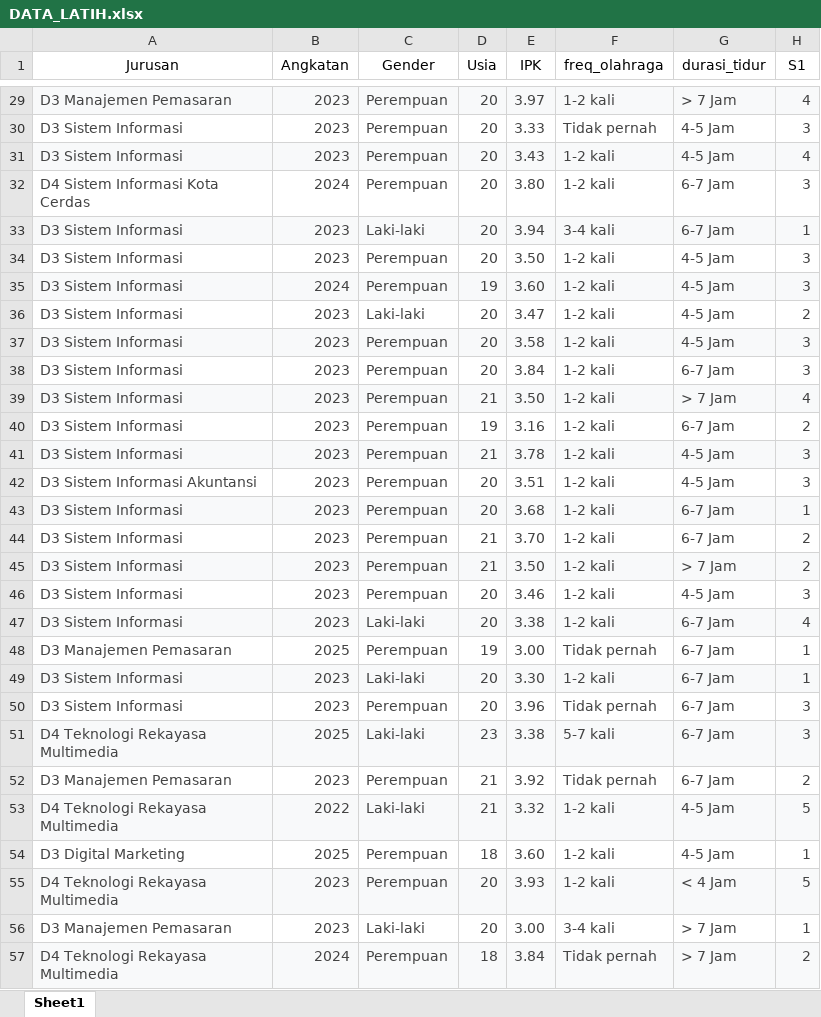
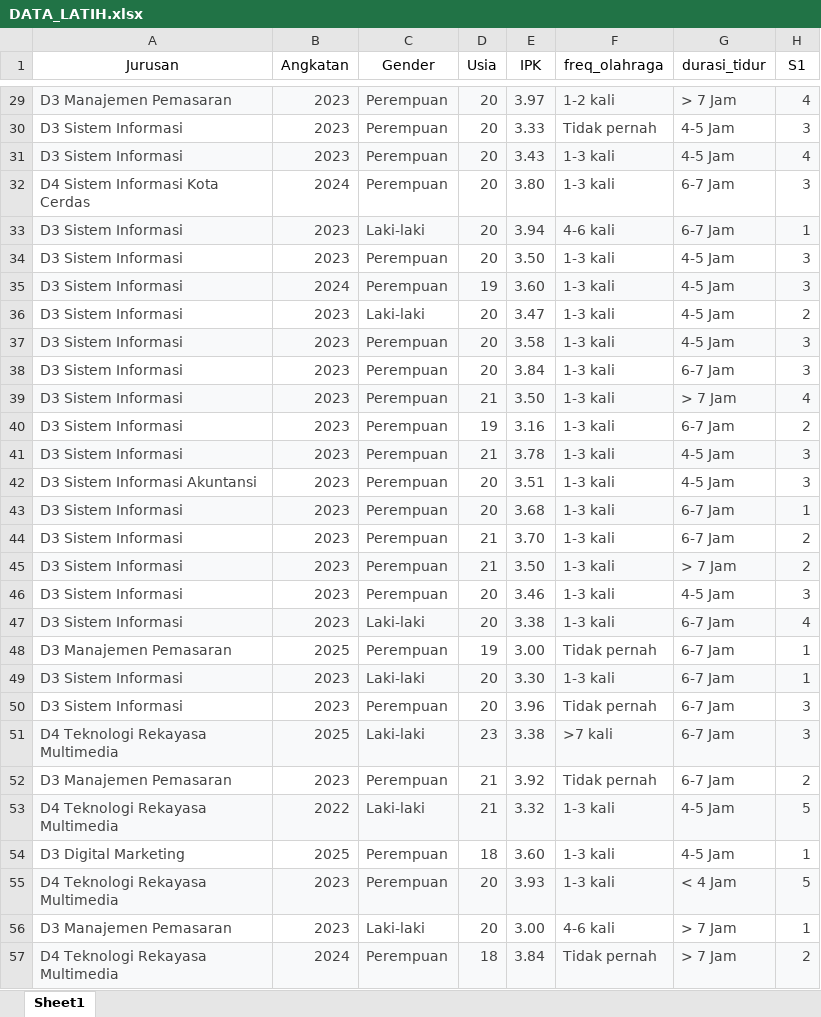
Before and after one commit to Amumtz/mindemy, an Excel workbook: storage/dataset/DATA_LATIH.xlsx, sheet Sheet1, drawn as a sheet; only a part is shown, gaps mark what is left out; values as stored, in another font and other column widths than the file's, no borders; charts and pictures not drawn; the diff covers the shown part only; the diff names each change by its address in the sheet, - before the commit and + after, or states it on an @@ line.

```diff
--- a/storage/dataset/DATA_LATIH.xlsx (sheet Sheet1)
+++ b/storage/dataset/DATA_LATIH.xlsx (sheet Sheet1)
-F31:F32 (freq_olahraga): 1-2 kali
+F31:F32 (freq_olahraga): 1-3 kali
-F33 (freq_olahraga): 3-4 kali
+F33 (freq_olahraga): 4-6 kali
-F34:F47 (freq_olahraga): 1-2 kali
+F34:F47 (freq_olahraga): 1-3 kali
-F49 (freq_olahraga): 1-2 kali
+F49 (freq_olahraga): 1-3 kali
-F51 (freq_olahraga): 5-7 kali
+F51 (freq_olahraga): >7 kali
-F53:F55 (freq_olahraga): 1-2 kali
+F53:F55 (freq_olahraga): 1-3 kali
-F56 (freq_olahraga): 3-4 kali
+F56 (freq_olahraga): 4-6 kali
```
Also changed, not shown: 3 added rows, 3 removed rows and 25 edited cells elsewhere in this sheet, charts or pictures, 50 other files.
